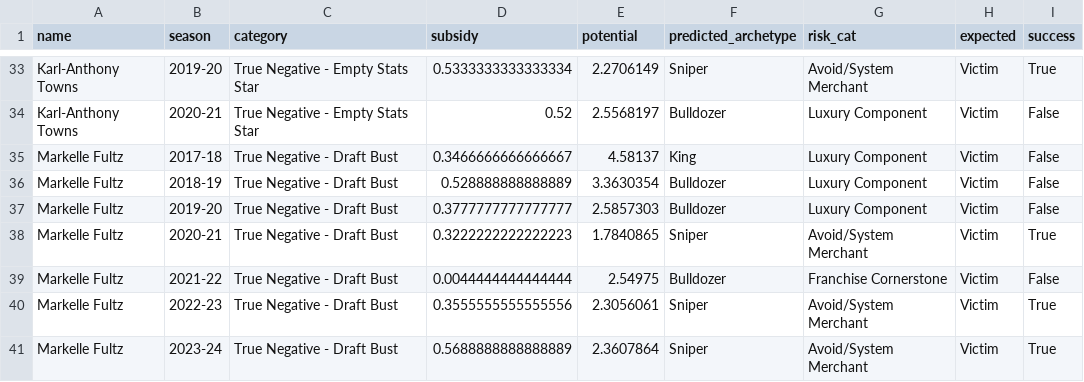
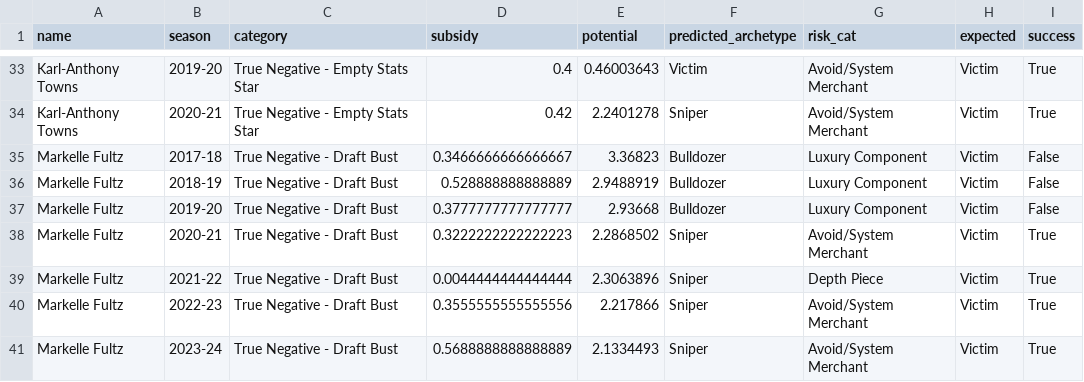
Before and after one commit to hirememorey/resilience-basketball, a CSV file: results/telescope_validation_results.csv, drawn as a sheet; only a part is shown, gaps mark what is left out; the diff covers the shown part only; the diff names each change by its address in the sheet, - before the commit and + after, or states it on an @@ line.

Commit message:
feat(subsidy): Integrate Touch Ownership into Subsidy Index
- Resolves 'Big Man Blindspot' by adding Post/Elbow production as a primary dimension of offensive ownership.
- Updated Subsidy Index logic is now Max(Poss, Ast, Touch).
- Retrained Telescope model with new data; subsidy_index is now the #1 predictor of future potential.
- Updated all relevant documentation (ACTIVE_CONTEXT, KEY_INSIGHTS) to reflect the new state and next priorities.

Validation:
- Nikola Jokic ('19) now correctly identified as 'King'.
- Pass Rate: 55.0%.
- Next Step: Resolve 'Fragility Paradox' (Simmons/Towns).

```diff
--- a/results/telescope_validation_results.csv
+++ b/results/telescope_validation_results.csv
-D33 (subsidy): 0.5333333333333334
+D33 (subsidy): 0.4
-E33 (potential): 2.2706149
+E33 (potential): 0.46003643
-F33 (predicted_archetype): Sniper
+F33 (predicted_archetype): Victim
-D34 (subsidy): 0.52
+D34 (subsidy): 0.42
-E34 (potential): 2.5568197
+E34 (potential): 2.2401278
-F34 (predicted_archetype): Bulldozer
+F34 (predicted_archetype): Sniper
-G34 (risk_cat): Luxury Component
+G34 (risk_cat): Avoid/System Merchant
-I34 (success): False
+I34 (success): True
-E35 (potential): 4.58137
+E35 (potential): 3.36823
-F35 (predicted_archetype): King
+F35 (predicted_archetype): Bulldozer
-E36 (potential): 3.3630354
+E36 (potential): 2.9488919
-E37 (potential): 2.5857303
+E37 (potential): 2.93668
-E38 (potential): 1.7840865
+E38 (potential): 2.2868502
-E39 (potential): 2.54975
+E39 (potential): 2.3063896
-F39 (predicted_archetype): Bulldozer
+F39 (predicted_archetype): Sniper
-G39 (risk_cat): Franchise Cornerstone
+G39 (risk_cat): Depth Piece
-I39 (success): False
+I39 (success): True
-E40 (potential): 2.3056061
+E40 (potential): 2.217866
-E41 (potential): 2.3607864
+E41 (potential): 2.1334493
```
Also changed, not shown: 65 edited cells elsewhere in this file, 8 other files.
